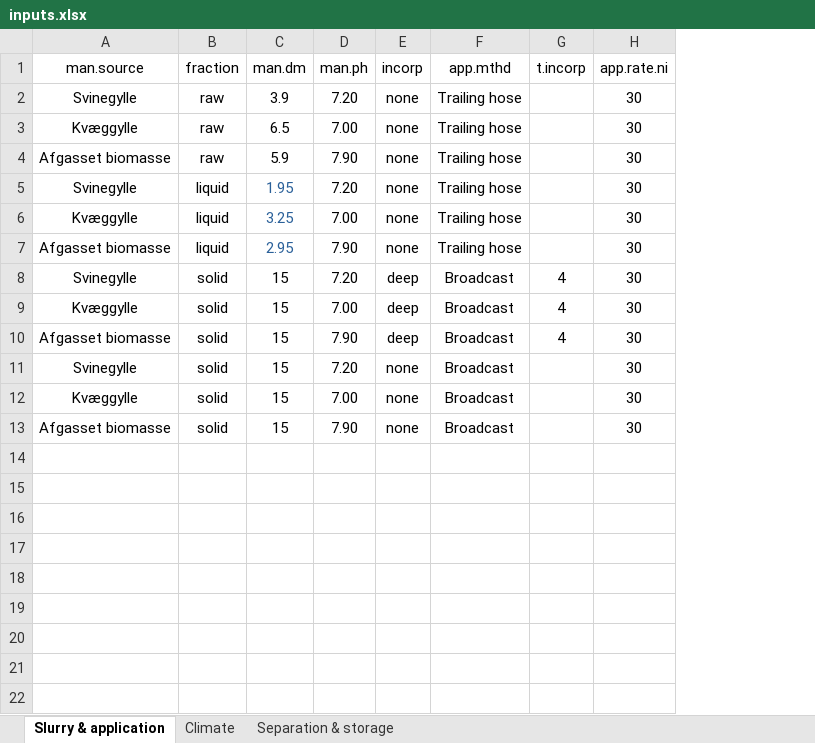
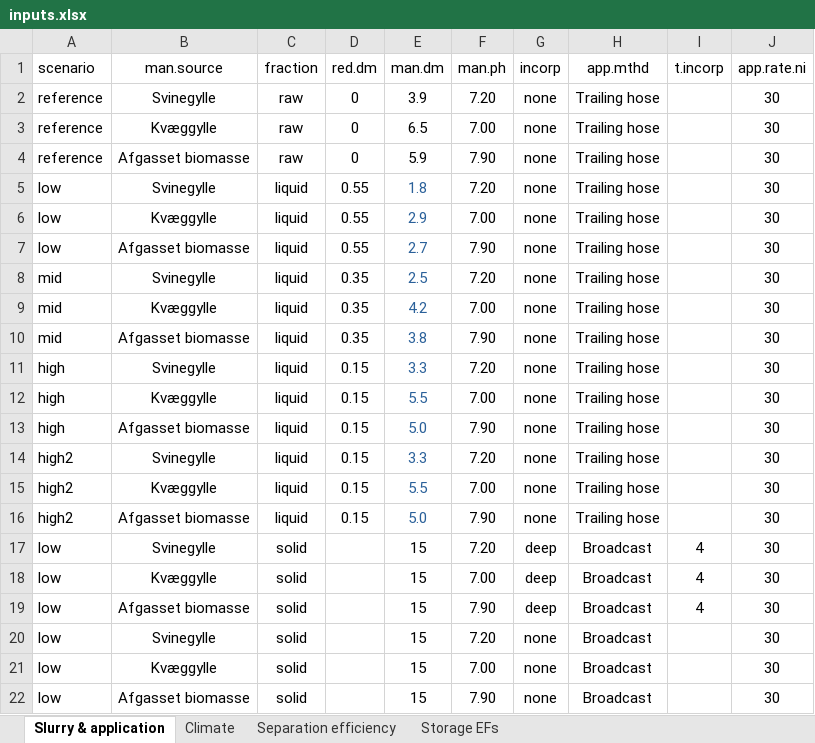
Before and after one commit to AU-BCE-EE/AU-MHB, an Excel workbook: 2021-0313846_slurry_separation/EF_calcs/inputs/inputs.xlsx, sheet Slurry & application, drawn as a sheet; only a part is shown; values as stored, in another font and other column widths than the file's, no borders; conditional formats not drawn; addresses are those after the commit; the diff covers the shown part only; the diff names each change by its address in the sheet, - before the commit and + after, or states it on an @@ line.

```diff
--- a/2021-0313846_slurry_separation/EF_calcs/inputs/inputs.xlsx (sheet Slurry & application)
+++ b/2021-0313846_slurry_separation/EF_calcs/inputs/inputs.xlsx (sheet Slurry & application)
-sheet tab: Separation & storage
+sheet tab: Separation efficiency
+sheet tab: Storage EFs
+column A (scenario), rows 2-7: reference | reference | reference | low | low | low; rows 17-22: all low
+column D (red.dm), rows 2-7: 0 | 0 | 0 | 0.55 | 0.55 | 0.55
-E5 (man.dm): 1.95
+E5 (man.dm): 1.8
-E6 (man.dm): 3.25
+E6 (man.dm): 2.9
-E7 (man.dm): 2.95
+E7 (man.dm): 2.7
+row 8: mid | Svinegylle | liquid | 0.35 | 2.5 | 7.20 | none | Trailing hose |  | 30
+row 9: mid | Kvæggylle | liquid | 0.35 | 4.2 | 7.00 | none | Trailing hose |  | 30
+row 10: mid | Afgasset biomasse | liquid | 0.35 | 3.8 | 7.90 | none | Trailing hose |  | 30
+row 11: high | Svinegylle | liquid | 0.15 | 3.3 | 7.20 | none | Trailing hose |  | 30
+row 12: high | Kvæggylle | liquid | 0.15 | 5.5 | 7.00 | none | Trailing hose |  | 30
+row 13: high | Afgasset biomasse | liquid | 0.15 | 5.0 | 7.90 | none | Trailing hose |  | 30
+row 14: high2 | Svinegylle | liquid | 0.15 | 3.3 | 7.20 | none | Trailing hose |  | 30
+row 15: high2 | Kvæggylle | liquid | 0.15 | 5.5 | 7.00 | none | Trailing hose |  | 30
+row 16: high2 | Afgasset biomasse | liquid | 0.15 | 5.0 | 7.90 | none | Trailing hose |  | 30
```
Also changed, not shown: 18 added rows elsewhere in this sheet, sheet Separation efficiency, 12 other files.
